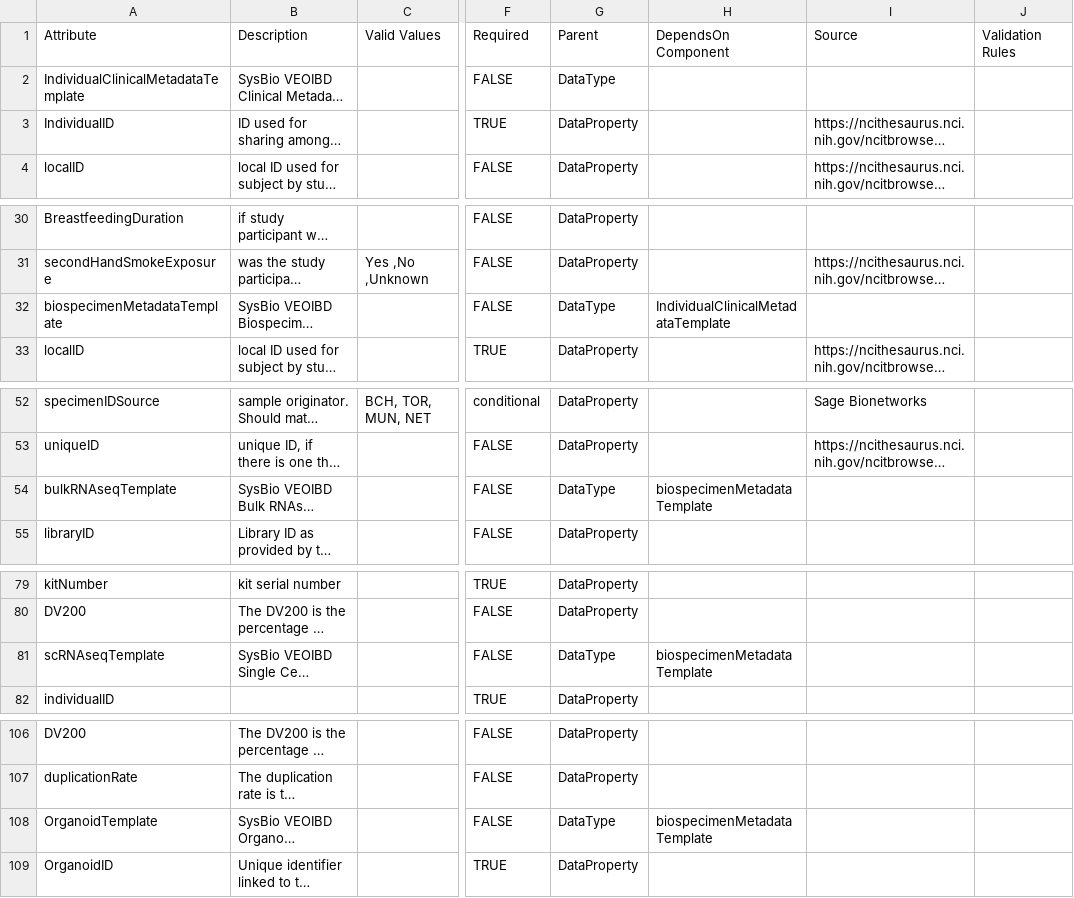
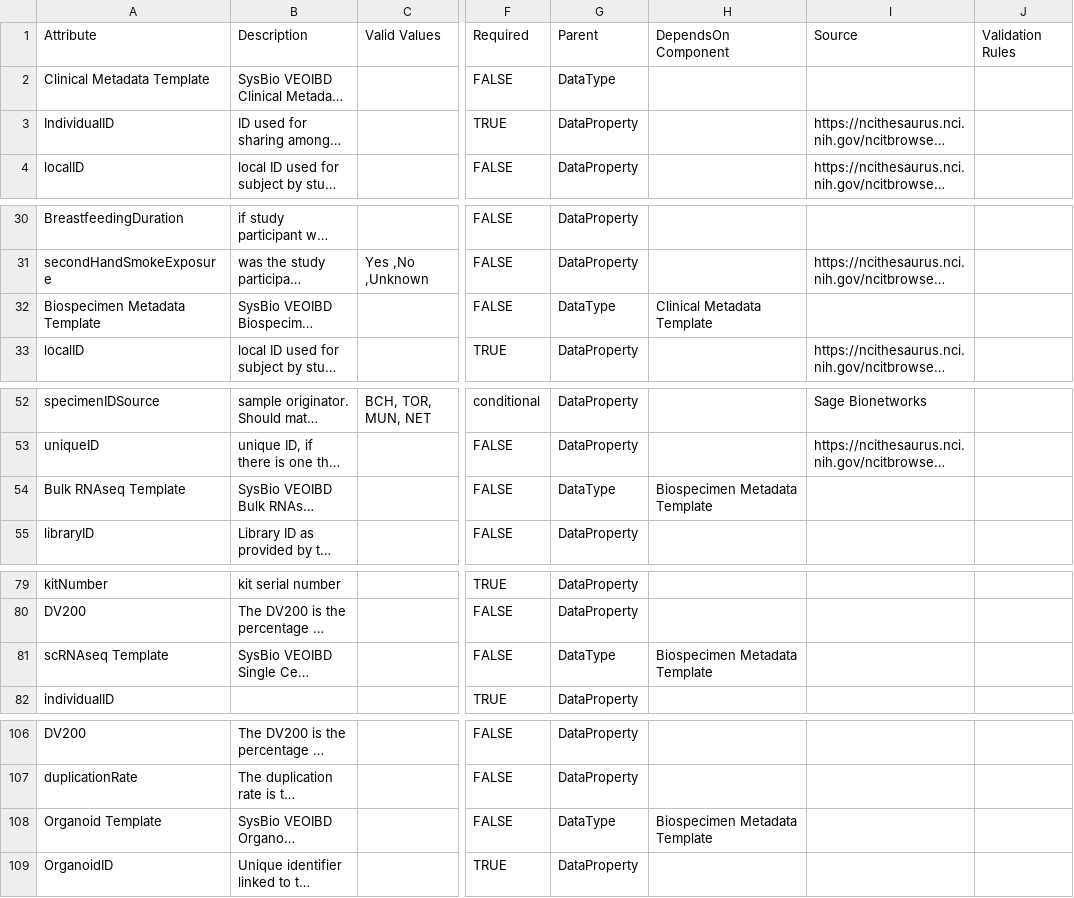
Before and after one commit to eliteportal/data-dictionary, a CSV file: veoibd.data.model.csv, drawn as a sheet; only a part is shown, gaps mark what is left out; long unchanged cells end in …; the diff names each change by its address in the sheet, - before the commit and + after, or states it on an @@ line.

Commit message:
update template names

```diff
--- a/veoibd.data.model.csv
+++ b/veoibd.data.model.csv
-A2: IndividualClinicalMetadataTemplate
+A2: Clinical Metadata Template
-A32: biospecimenMetadataTemplate
+A32: Biospecimen Metadata Template
-H32: IndividualClinicalMetadataTemplate
+H32: Clinical Metadata Template
-A54: bulkRNAseqTemplate
+A54: Bulk RNAseq Template
-H54: biospecimenMetadataTemplate
+H54: Biospecimen Metadata Template
-A81: scRNAseqTemplate
+A81: scRNAseq Template
-H81: biospecimenMetadataTemplate
+H81: Biospecimen Metadata Template
-A108: OrganoidTemplate
+A108: Organoid Template
-H108: biospecimenMetadataTemplate
+H108: Biospecimen Metadata Template
```
